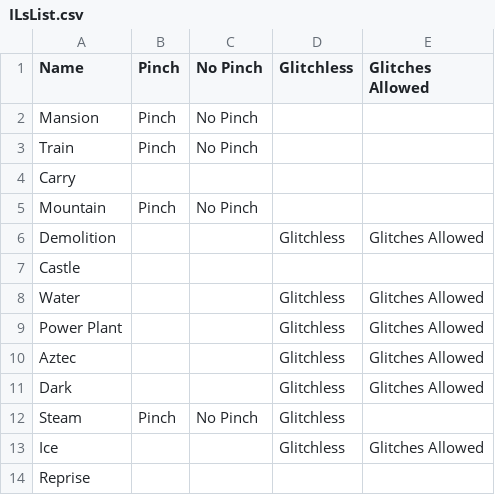
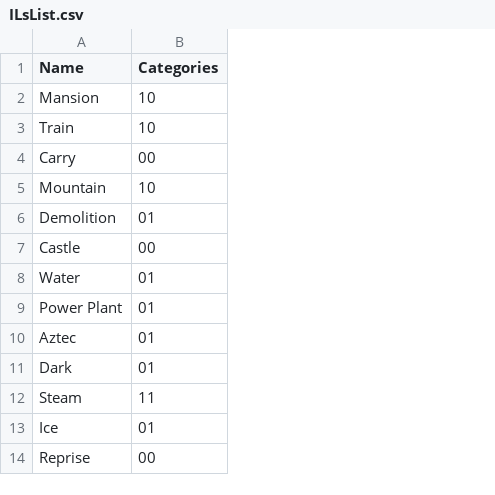
Before and after one commit to Msgame79/powershell-scripts, a CSV file: ILsList.csv, drawn as a sheet; only a part is shown; removed rows and columns are numbered as before the commit, all else as after; the diff names each change by its address in the sheet, - before the commit and + after, or states it on an @@ line.

Commit message:
Update ILsList.csv

```diff
--- a/ILsList.csv
+++ b/ILsList.csv
-column B (Pinch), rows 2-12: Pinch | Pinch |  | Pinch |  |  |  |  |  |  | Pinch
-column C (No Pinch), rows 2-12: No Pinch | No Pinch |  | No Pinch |  |  |  |  |  |  | No Pinch
-column D (Glitchless), rows 6-13: Glitchless |  | Glitchless | Glitchless | Glitchless | Glitchless | Glitchless | Glitchless
-column E (Glitches Allowed), rows 6-13: Glitches Allowed |  | Glitches Allowed | Glitches Allowed | Glitches Allowed | Glitches Allowed |  | Glitches Allowed
+column B (Categories), rows 2-14: 10 | 10 | 00 | 10 | 01 | 00 | 01 | 01 | 01 | 01 | 11 | 01 | 00
```
